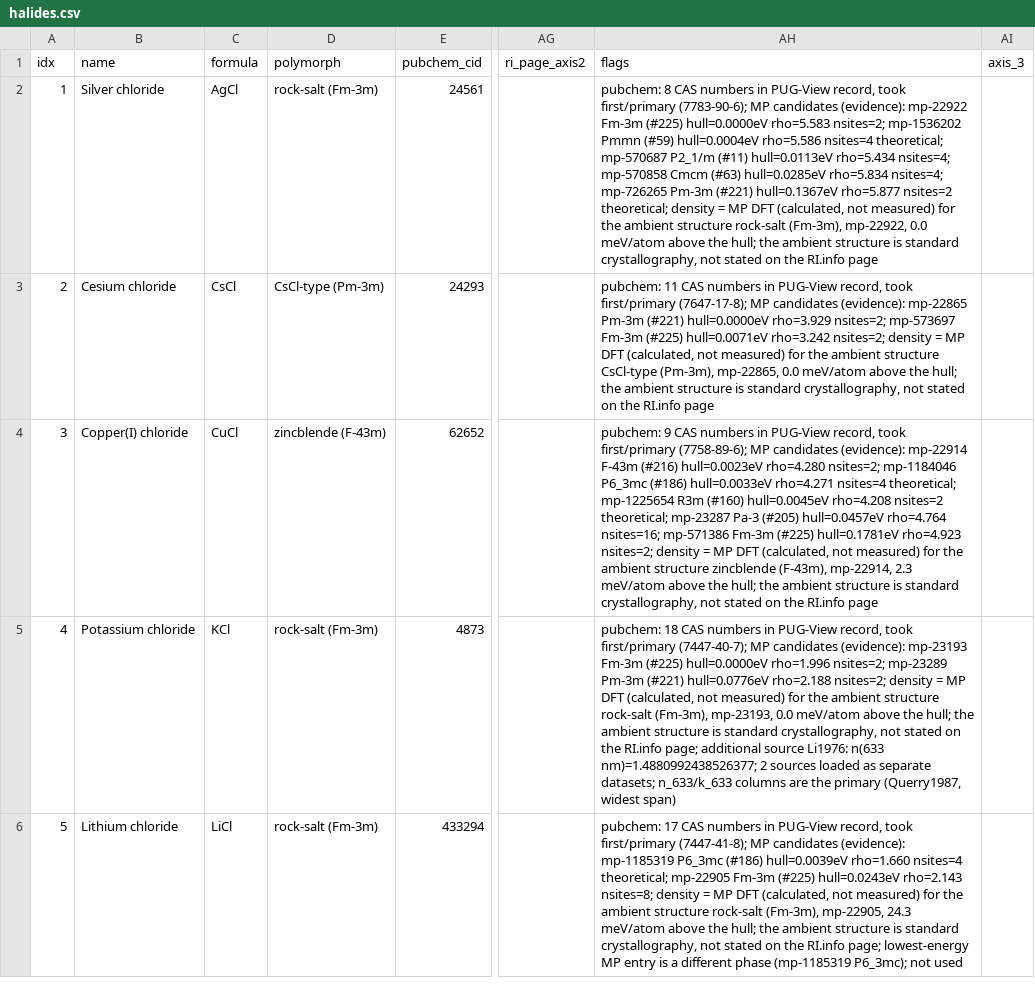
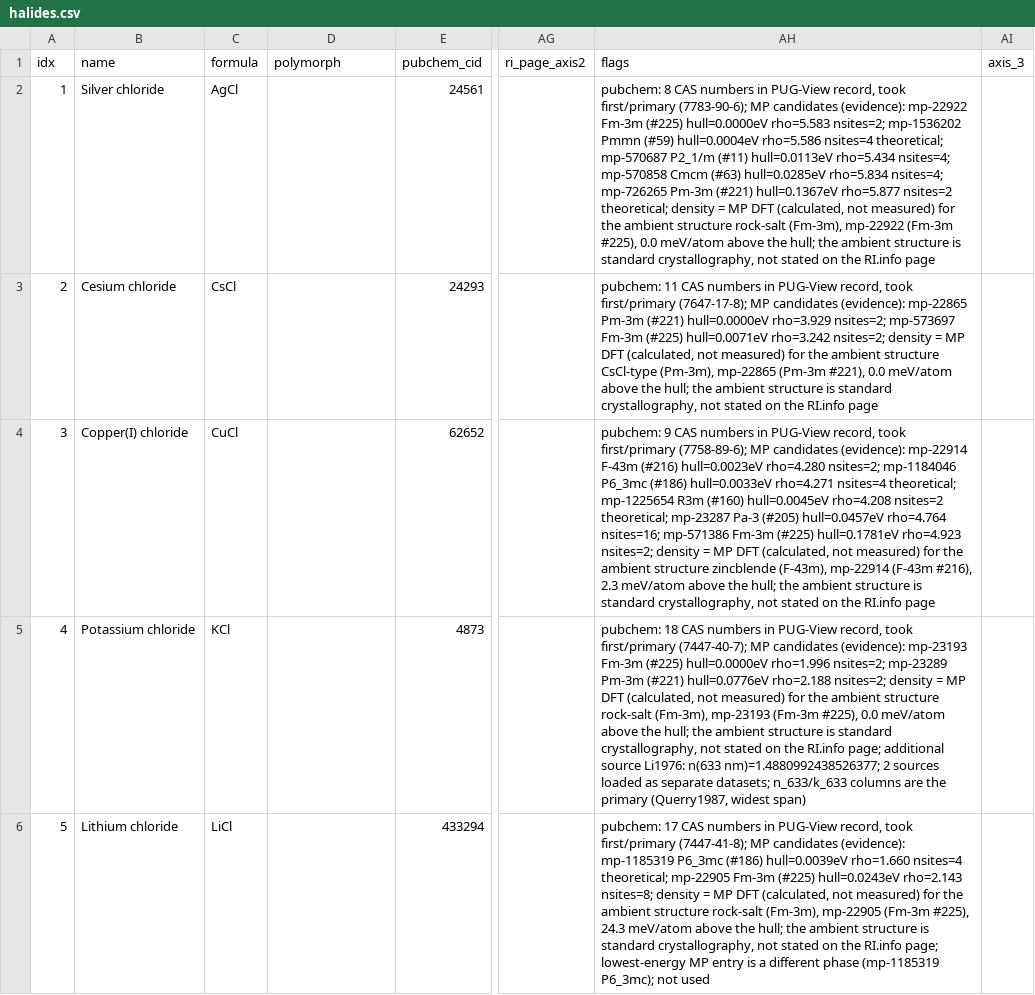
Before and after one commit to zackwoodel-debug/materials-db, a CSV file: data/halides.csv, drawn as a sheet; only a part is shown, gaps mark what is left out; the diff covers the shown part only; the diff names each change by its address in the sheet, - before the commit and + after, or states it on an @@ line.

```diff
--- a/data/halides.csv
+++ b/data/halides.csv
-D2 (polymorph): rock-salt (Fm-3m)
+D2 (polymorph): (empty)
-AH2 (flags): …rock-salt (Fm-3m), mp-22922, 0.0 meV/atom…
+AH2 (flags): …rock-salt (Fm-3m), mp-22922 (Fm-3m #225), 0.0 meV/atom…
-D3 (polymorph): CsCl-type (Pm-3m)
+D3 (polymorph): (empty)
-AH3 (flags): …CsCl-type (Pm-3m), mp-22865, 0.0 meV/atom…
+AH3 (flags): …CsCl-type (Pm-3m), mp-22865 (Pm-3m #221), 0.0 meV/atom…
-D4 (polymorph): zincblende (F-43m)
+D4 (polymorph): (empty)
-AH4 (flags): …zincblende (F-43m), mp-22914, 2.3 meV/atom…
+AH4 (flags): …zincblende (F-43m), mp-22914 (F-43m #216), 2.3 meV/atom…
-D5:D6 (polymorph): rock-salt (Fm-3m)
+D5:D6 (polymorph): (empty)
-AH5 (flags): …rock-salt (Fm-3m), mp-23193, 0.0 meV/atom…
+AH5 (flags): …rock-salt (Fm-3m), mp-23193 (Fm-3m #225), 0.0 meV/atom…
-AH6 (flags): …rock-salt (Fm-3m), mp-22905, 24.3 meV/atom…
+AH6 (flags): …rock-salt (Fm-3m), mp-22905 (Fm-3m #225), 24.3 meV/atom…
```
Also changed, not shown: 32 edited cells elsewhere in this file, 5 other files.
